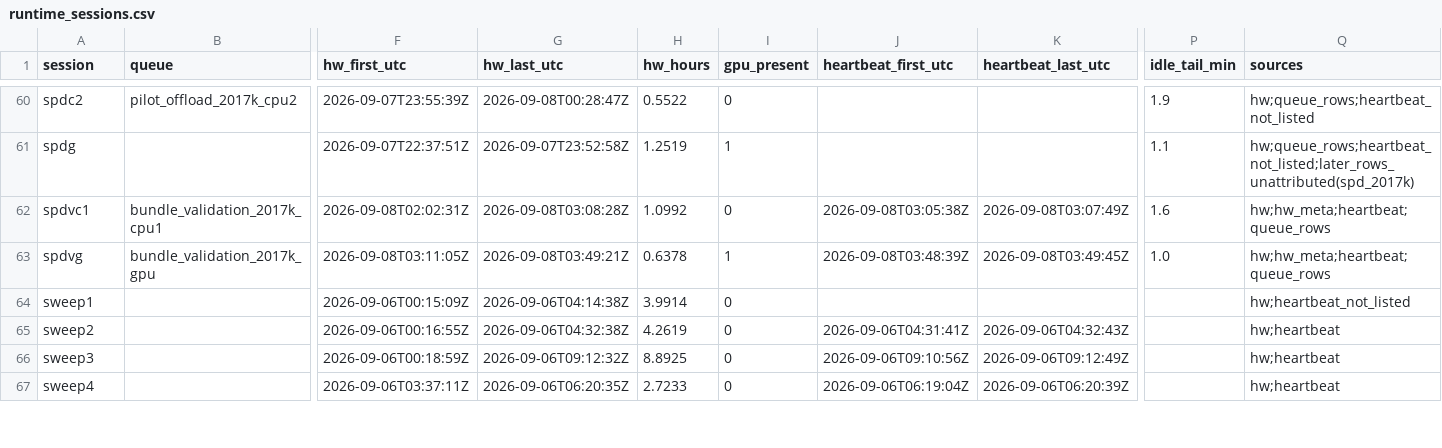
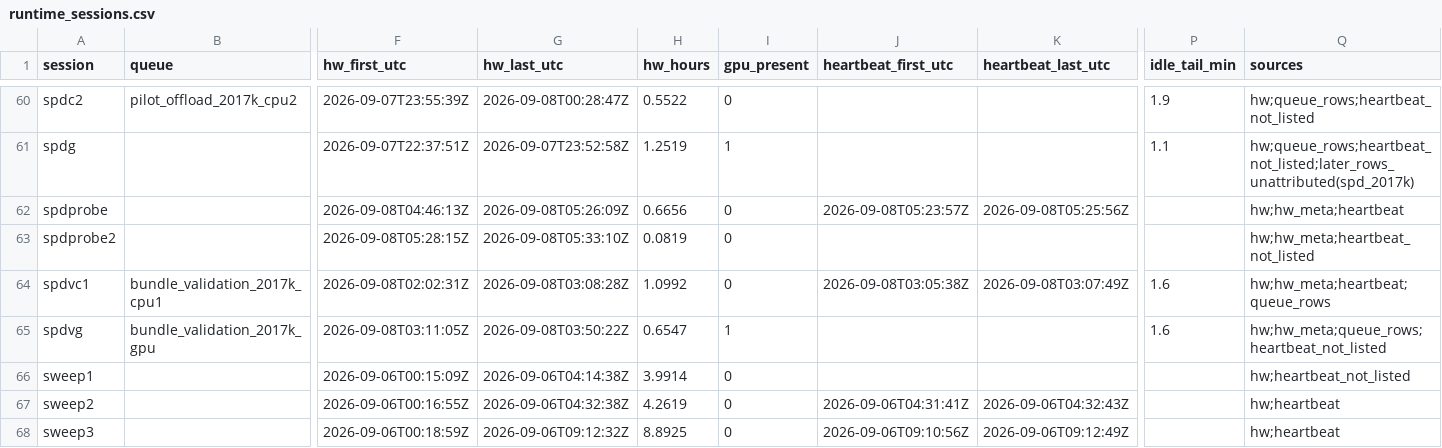
Before and after one commit to Kameron-Eck/edmonds-treedata, a CSV file: phase4/qc/runtime_sessions.csv, drawn as a sheet; only a part is shown, gaps mark what is left out; the shorter side is filled out with more unchanged rows; addresses are those after the commit; rows hold the shown columns only; the diff names each change by its address in the sheet, - before the commit and + after, or states it on an @@ line.

```diff
--- a/phase4/qc/runtime_sessions.csv
+++ b/phase4/qc/runtime_sessions.csv
+row 62: spdprobe |  | 2026-09-08T04:46:13Z | 2026-09-08T05:26:09Z | 0.6656 | 0 | 2026-09-08T05:23:57Z | 2026-09-08T05:25:56Z |  | hw;hw_meta;heartbeat
+row 63: spdprobe2 |  | 2026-09-08T05:28:15Z | 2026-09-08T05:33:10Z | 0.0819 | 0 |  |  |  | hw;hw_meta;heartbeat_not_listed
-G65 (hw_last_utc): 2026-09-08T03:49:21Z
+G65 (hw_last_utc): 2026-09-08T03:50:22Z
-H65 (hw_hours): 0.6378
+H65 (hw_hours): 0.6547
-J65 (heartbeat_first_utc): 2026-09-08T03:48:39Z
+J65 (heartbeat_first_utc): (empty)
-K65 (heartbeat_last_utc): 2026-09-08T03:49:45Z
+K65 (heartbeat_last_utc): (empty)
-P65 (idle_tail_min): 1.0
+P65 (idle_tail_min): 1.6
-Q65 (sources): hw;hw_meta;heartbeat;queue_rows
+Q65 (sources): hw;hw_meta;queue_rows;heartbeat_not_listed
```
Also changed, not shown: phase4/qc/hw_step_attribution.csv, phase4/qc/run_passport.csv.
